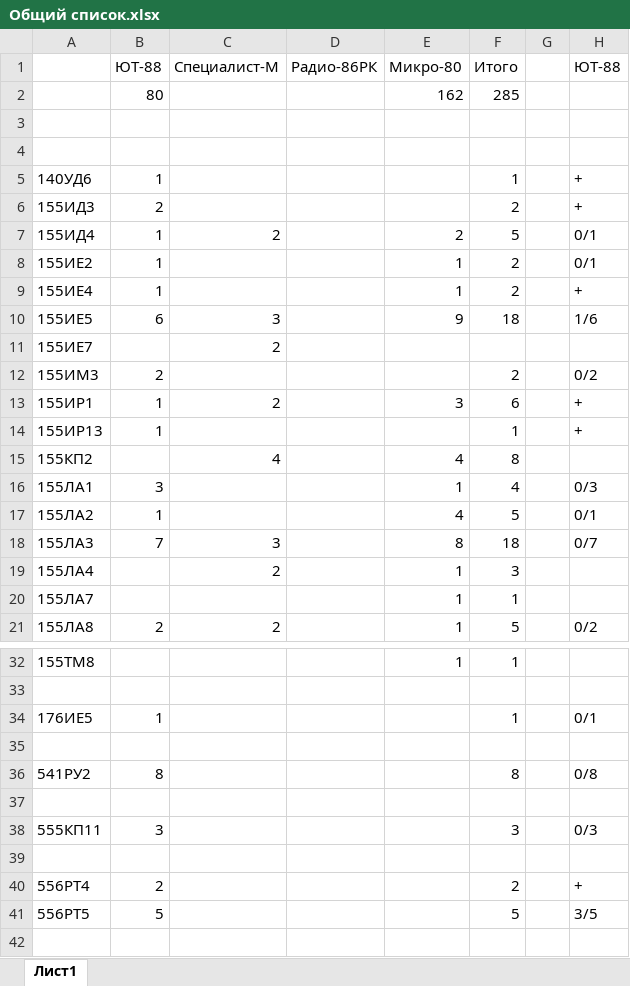
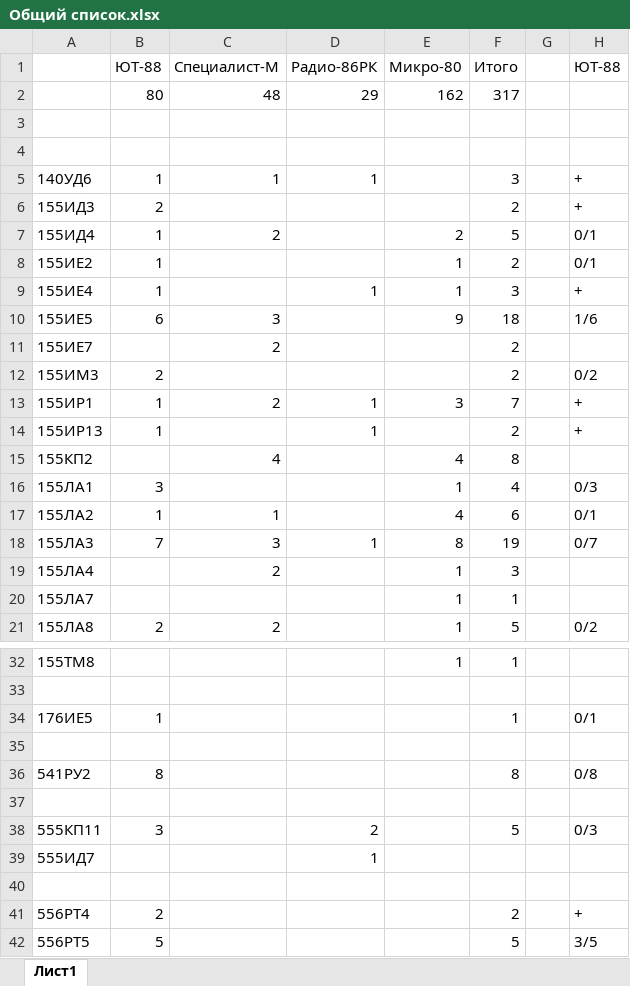
Before and after one commit to Sasha7b9/HomePC, an Excel workbook: doc/Микросхемы/Общий список.xlsx, sheet Лист1, drawn as a sheet; only a part is shown, gaps mark what is left out; the shorter side is filled out with more unchanged rows; values as stored, in another font and other column widths than the file's, no borders; removed rows and columns are numbered as before the commit, all else as after; the diff covers the shown part only; the diff names each change by its address in the sheet, - before the commit and + after, or states it on an @@ line.

Commit message:
список деталей

```diff
--- a/doc/Микросхемы/Общий список.xlsx (sheet Лист1)
+++ b/doc/Микросхемы/Общий список.xlsx (sheet Лист1)
-row 2:  | 80 |  |  | 162 | 285
+row 2:  | 80 | 48 | 29 | 162 | 317
-C5 (Специалист-М): (empty)
+C5 (Специалист-М): 1
-D5 (Радио-86РК): (empty)
+D5 (Радио-86РК): 1
-F5 (Итого): 1
+F5 (Итого): 3
-D9 (Радио-86РК): (empty)
+D9 (Радио-86РК): 1
-F9 (Итого): 2
+F9 (Итого): 3
-F11 (Итого): (empty)
+F11 (Итого): 2
-D13:D14 (Радио-86РК): (empty)
+D13:D14 (Радио-86РК): 1
-F13 (Итого): 6
+F13 (Итого): 7
-F14 (Итого): 1
+F14 (Итого): 2
-C17 (Специалист-М): (empty)
+C17 (Специалист-М): 1
-F17 (Итого): 5
+F17 (Итого): 6
-D18 (Радио-86РК): (empty)
+D18 (Радио-86РК): 1
-F18 (Итого): 18
+F18 (Итого): 19
-D38 (Радио-86РК): (empty)
+D38 (Радио-86РК): 2
-F38 (Итого): 3
+F38 (Итого): 5
+row 39: 555ИД7 |  |  | 1
```
Also changed, not shown: 4 added rows and 18 edited cells elsewhere in this sheet, formulas that keep their value, 3 other files.
